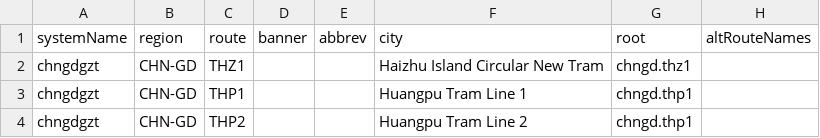
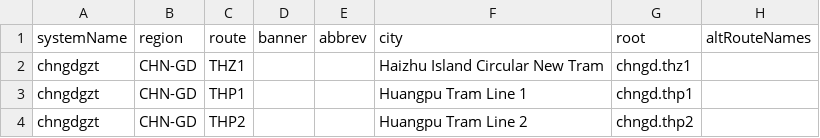
Before and after one commit to eeffaann/RailwayData, a CSV file: data/_systems/chngdgzt.csv, drawn as a sheet.

Commit message:
Update chngdgzt.csv

```diff
--- a/data/_systems/chngdgzt.csv
+++ b/data/_systems/chngdgzt.csv
@@ -3,2 +3,2 @@ chngdgzt;CHN-GD;THZ1;;;Haizhu Island Circular New Tram;chngd.thz1;
 chngdgzt;CHN-GD;THP1;;;Huangpu Tram Line 1;chngd.thp1;
-chngdgzt;CHN-GD;THP2;;;Huangpu Tram Line 2;chngd.thp1;
+chngdgzt;CHN-GD;THP2;;;Huangpu Tram Line 2;chngd.thp2;
```
